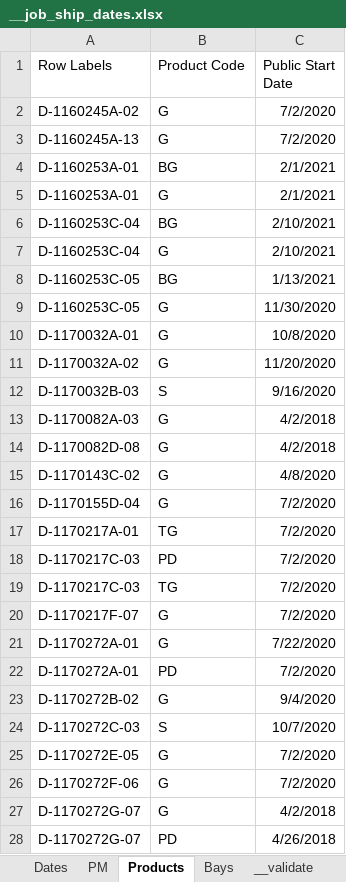
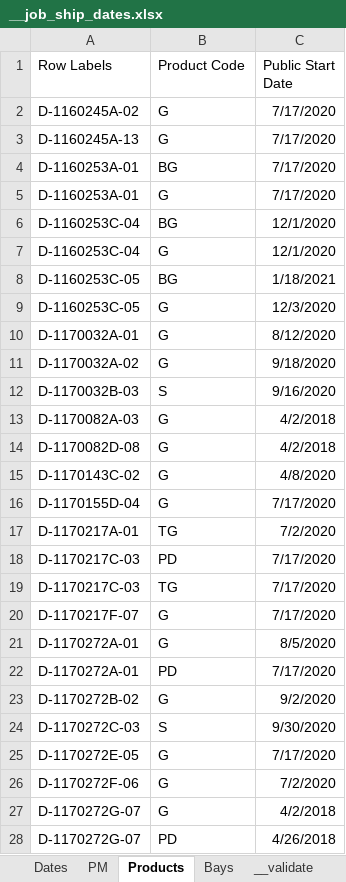
Before and after one commit to paddymills/monday-jobs, an Excel workbook: __job_ship_dates.xlsx, sheet Products, drawn as a sheet; only a part is shown; values as stored, in another font and other column widths than the file's, no borders; the diff covers the shown part only; the diff names each change by its address in the sheet, - before the commit and + after, or states it on an @@ line.

```diff
--- a/__job_ship_dates.xlsx (sheet Products)
+++ b/__job_ship_dates.xlsx (sheet Products)
-C2:C3 (Public Start Date): 7/2/2020
+C2:C3 (Public Start Date): 7/17/2020
-C4:C5 (Public Start Date): 2/1/2021
+C4:C5 (Public Start Date): 7/17/2020
-C6:C7 (Public Start Date): 2/10/2021
+C6:C7 (Public Start Date): 12/1/2020
-C8 (Public Start Date): 1/13/2021
+C8 (Public Start Date): 1/18/2021
-C9 (Public Start Date): 11/30/2020
+C9 (Public Start Date): 12/3/2020
-C10 (Public Start Date): 10/8/2020
+C10 (Public Start Date): 8/12/2020
-C11 (Public Start Date): 11/20/2020
+C11 (Public Start Date): 9/18/2020
-C16 (Public Start Date): 7/2/2020
+C16 (Public Start Date): 7/17/2020
-C18:C20 (Public Start Date): 7/2/2020
+C18:C20 (Public Start Date): 7/17/2020
-C21 (Public Start Date): 7/22/2020
+C21 (Public Start Date): 8/5/2020
-C22 (Public Start Date): 7/2/2020
+C22 (Public Start Date): 7/17/2020
-C23 (Public Start Date): 9/4/2020
+C23 (Public Start Date): 9/2/2020
-C24 (Public Start Date): 10/7/2020
+C24 (Public Start Date): 9/30/2020
-C25 (Public Start Date): 7/2/2020
+C25 (Public Start Date): 7/17/2020
```
Also changed, not shown: 45 added rows and 188 edited cells elsewhere in this sheet, sheet Bays, sheet Dates, sheet __validate, 1 other file.
